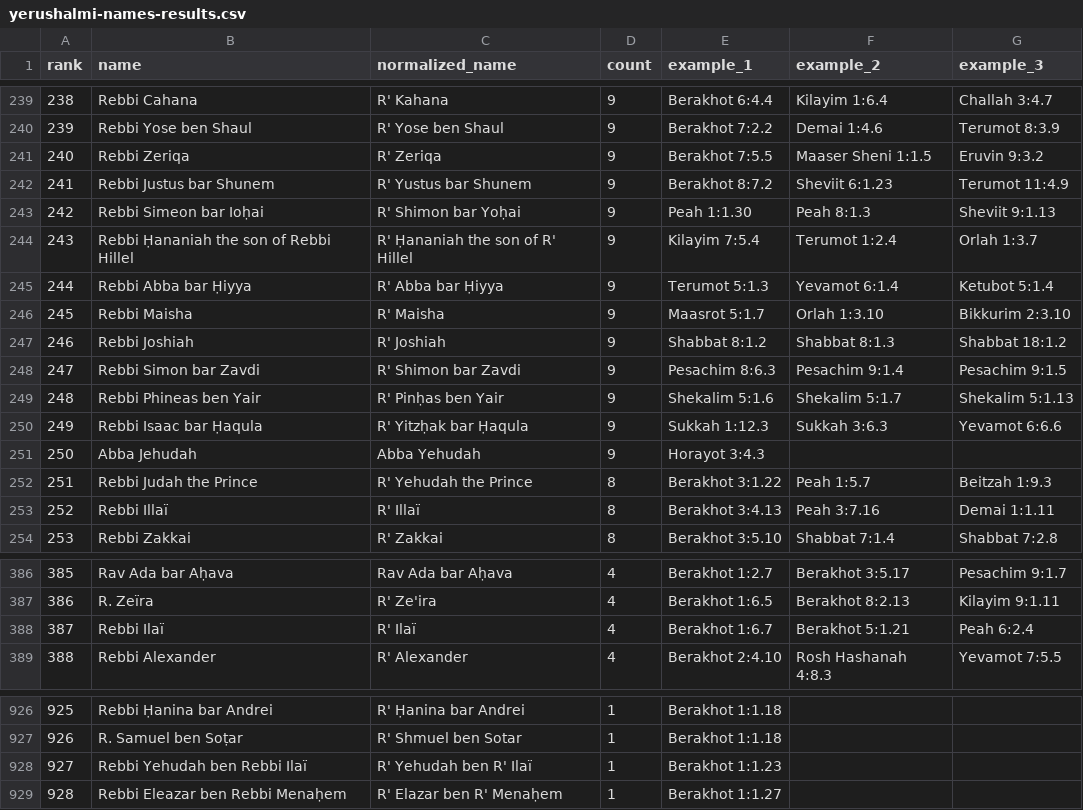
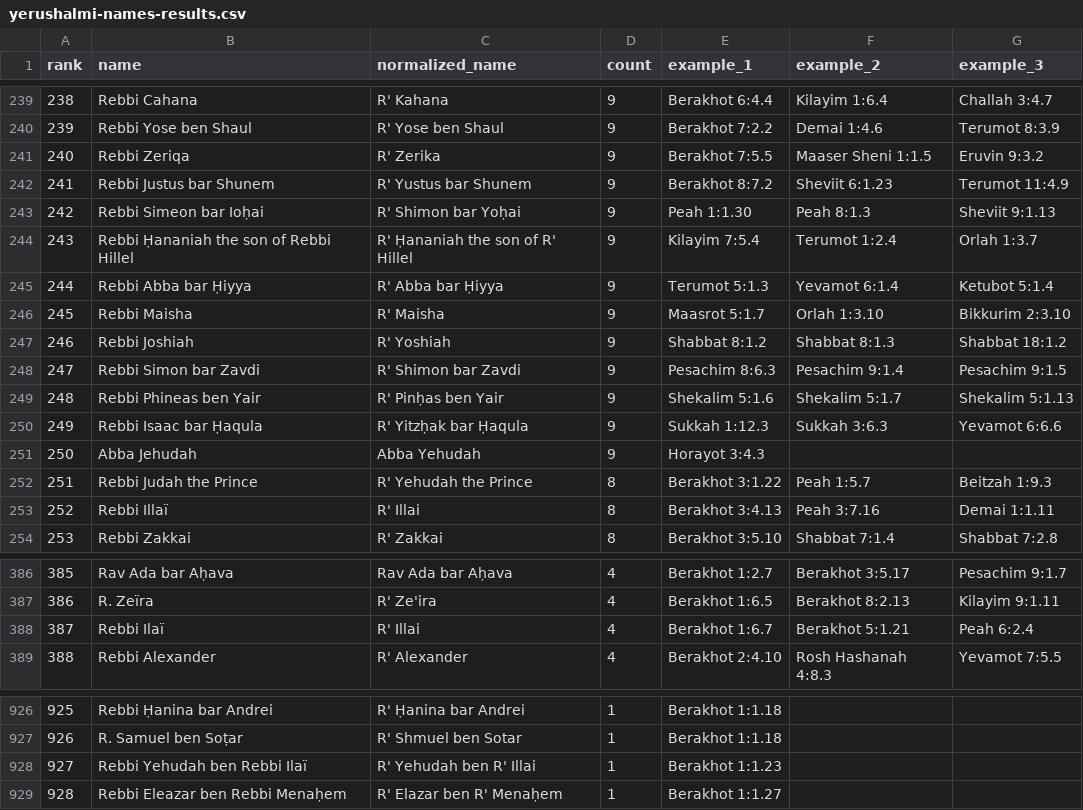
Before and after one commit to EzraBrand/replit-chavrutai-2, a CSV file: scripts/yerushalmi-names-results.csv, drawn as a sheet; only a part is shown, gaps mark what is left out; the diff covers the shown part only.

```diff
--- a/scripts/yerushalmi-names-results.csv
+++ b/scripts/yerushalmi-names-results.csv
@@ -240,3 +240,3 @@ rank,name,normalized_name,count,example_1,example_2,example_3
 239,Rebbi Yose ben Shaul,R' Yose ben Shaul,9,Berakhot 7:2.2,Demai 1:4.6,Terumot 8:3.9
-240,Rebbi Zeriqa,R' Zeriqa,9,Berakhot 7:5.5,Maaser Sheni 1:1.5,Eruvin 9:3.2
+240,Rebbi Zeriqa,R' Zerika,9,Berakhot 7:5.5,Maaser Sheni 1:1.5,Eruvin 9:3.2
 241,Rebbi Justus bar Shunem,R' Yustus bar Shunem,9,Berakhot 8:7.2,Sheviit 6:1.23,Terumot 11:4.9
@@ -246,3 +246,3 @@ rank,name,normalized_name,count,example_1,example_2,example_3
 245,Rebbi Maisha,R' Maisha,9,Maasrot 5:1.7,Orlah 1:3.10,Bikkurim 2:3.10
-246,Rebbi Joshiah,R' Joshiah,9,Shabbat 8:1.2,Shabbat 8:1.3,Shabbat 18:1.2
+246,Rebbi Joshiah,R' Yoshiah,9,Shabbat 8:1.2,Shabbat 8:1.3,Shabbat 18:1.2
 247,Rebbi Simon bar Zavdi,R' Shimon bar Zavdi,9,Pesachim 8:6.3,Pesachim 9:1.4,Pesachim 9:1.5
@@ -252,3 +252,3 @@ rank,name,normalized_name,count,example_1,example_2,example_3
 251,Rebbi Judah the Prince,R' Yehudah the Prince,8,Berakhot 3:1.22,Peah 1:5.7,Beitzah 1:9.3
-252,Rebbi Illaï,R' Illaï,8,Berakhot 3:4.13,Peah 3:7.16,Demai 1:1.11
+252,Rebbi Illaï,R' Illai,8,Berakhot 3:4.13,Peah 3:7.16,Demai 1:1.11
 253,Rebbi Zakkai,R' Zakkai,8,Berakhot 3:5.10,Shabbat 7:1.4,Shabbat 7:2.8
@@ -387,3 +387,3 @@ rank,name,normalized_name,count,example_1,example_2,example_3
 386,R. Zeïra,R' Ze'ira,4,Berakhot 1:6.5,Berakhot 8:2.13,Kilayim 9:1.11
-387,Rebbi Ilaï,R' Ilaï,4,Berakhot 1:6.7,Berakhot 5:1.21,Peah 6:2.4
+387,Rebbi Ilaï,R' Illai,4,Berakhot 1:6.7,Berakhot 5:1.21,Peah 6:2.4
 388,Rebbi Alexander,R' Alexander,4,Berakhot 2:4.10,Rosh Hashanah 4:8.3,Yevamot 7:5.5
@@ -927,3 +927,3 @@ rank,name,normalized_name,count,example_1,example_2,example_3
 926,R. Samuel ben Soṭar,R' Shmuel ben Sotar,1,Berakhot 1:1.18,,
-927,Rebbi Yehudah ben Rebbi Ilaï,R' Yehudah ben R' Ilaï,1,Berakhot 1:1.23,,
+927,Rebbi Yehudah ben Rebbi Ilaï,R' Yehudah ben R' Illai,1,Berakhot 1:1.23,,
 928,Rebbi Eleazar ben Rebbi Menaḥem,R' Elazar ben R' Menaḥem,1,Berakhot 1:1.27,,
```
Also changed, not shown: 7 edited cells elsewhere in this file, 1 other file.
